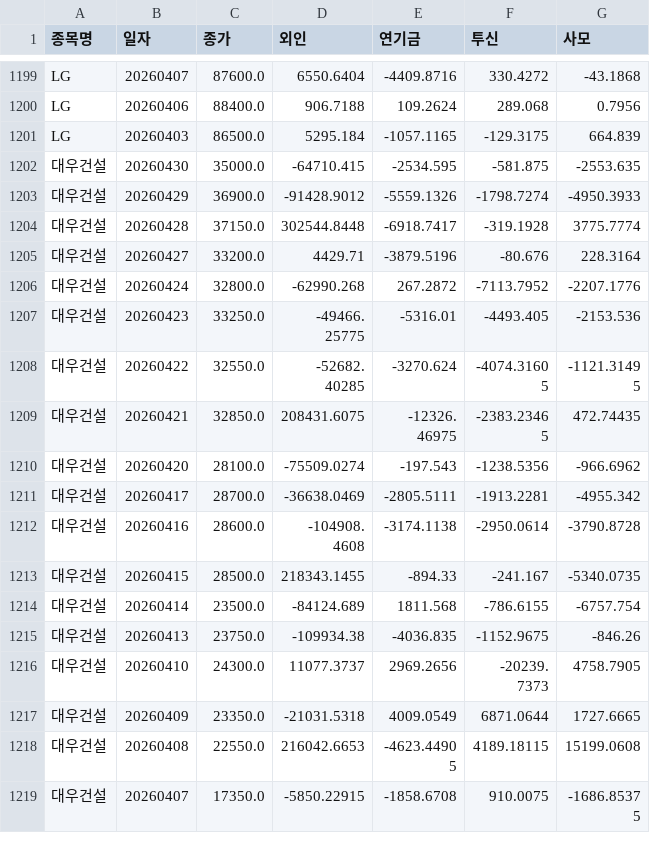
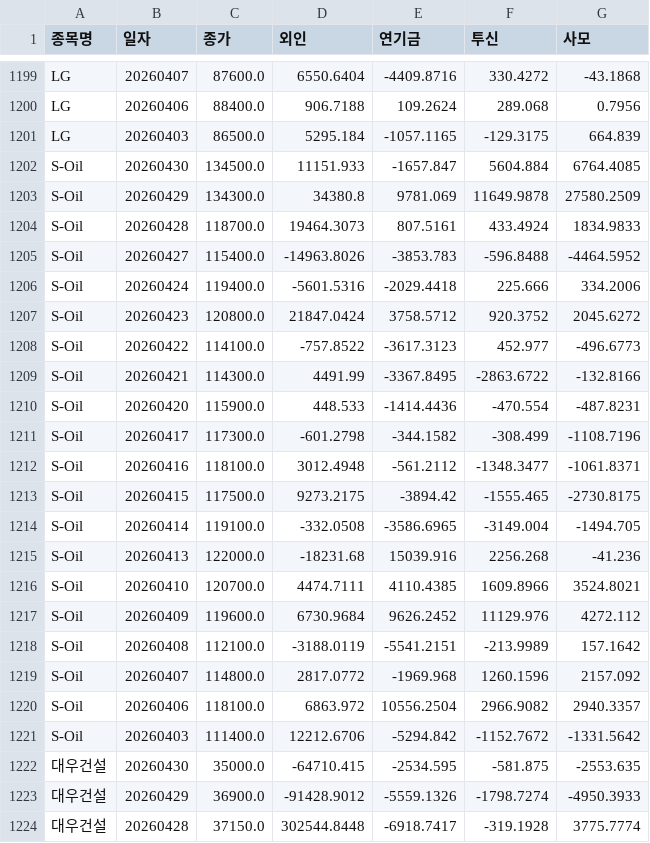
Before and after one commit to songyk544-ctrl/quant-bot, a CSV file: data/history.csv, drawn as a sheet; only a part is shown, gaps mark what is left out; the shorter side is filled out with more unchanged rows; the diff covers the shown part only.

```diff
--- a/data/history.csv
+++ b/data/history.csv
@@ -1201,2 +1201,22 @@ LG,20260406,88400.0,906.7188,109.2624,289.068,0.7956
 LG,20260403,86500.0,5295.184,-1057.1165,-129.3175,664.839
+S-Oil,20260430,134500.0,11151.933,-1657.847,5604.884,6764.4085
+S-Oil,20260429,134300.0,34380.8,9781.069,11649.9878,27580.2509
+S-Oil,20260428,118700.0,19464.3073,807.5161,433.4924,1834.9833
+S-Oil,20260427,115400.0,-14963.8026,-3853.783,-596.8488,-4464.5952
+S-Oil,20260424,119400.0,-5601.5316,-2029.4418,225.666,334.2006
+S-Oil,20260423,120800.0,21847.0424,3758.5712,920.3752,2045.6272
+S-Oil,20260422,114100.0,-757.8522,-3617.3123,452.977,-496.6773
+S-Oil,20260421,114300.0,4491.99,-3367.8495,-2863.6722,-132.8166
+S-Oil,20260420,115900.0,448.533,-1414.4436,-470.554,-487.8231
+S-Oil,20260417,117300.0,-601.2798,-344.1582,-308.499,-1108.7196
+S-Oil,20260416,118100.0,3012.4948,-561.2112,-1348.3477,-1061.8371
+S-Oil,20260415,117500.0,9273.2175,-3894.42,-1555.465,-2730.8175
+S-Oil,20260414,119100.0,-332.0508,-3586.6965,-3149.004,-1494.705
+S-Oil,20260413,122000.0,-18231.68,15039.916,2256.268,-41.236
+S-Oil,20260410,120700.0,4474.7111,4110.4385,1609.8966,3524.8021
+S-Oil,20260409,119600.0,6730.9684,9626.2452,11129.976,4272.112
+S-Oil,20260408,112100.0,-3188.0119,-5541.2151,-213.9989,157.1642
+S-Oil,20260407,114800.0,2817.0772,-1969.968,1260.1596,2157.092
+S-Oil,20260406,118100.0,6863.972,10556.2504,2966.9082,2940.3357
+S-Oil,20260403,111400.0,12212.6706,-5294.842,-1152.7672,-1331.5642
 대우건설,20260430,35000.0,-64710.415,-2534.595,-581.875,-2553.635
```
Also changed, not shown: 20 moved rows elsewhere in this file, data/data.csv, data/performance_trend.csv, 5 other files.
